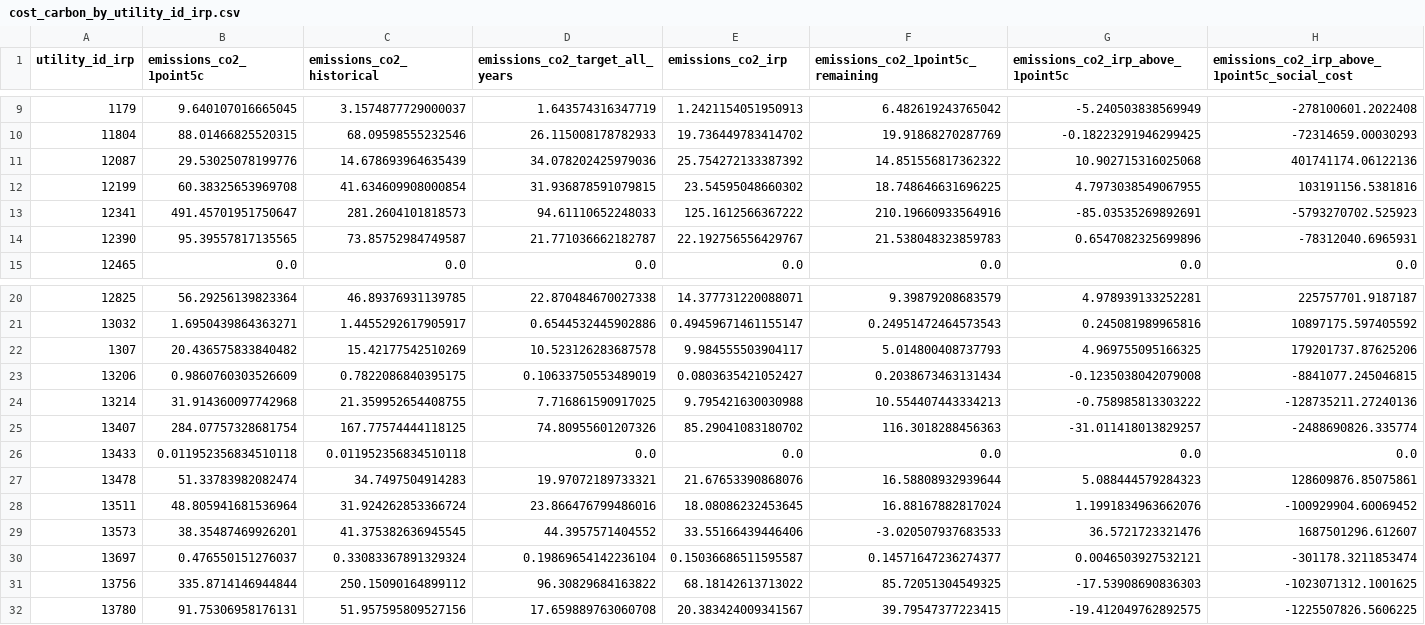
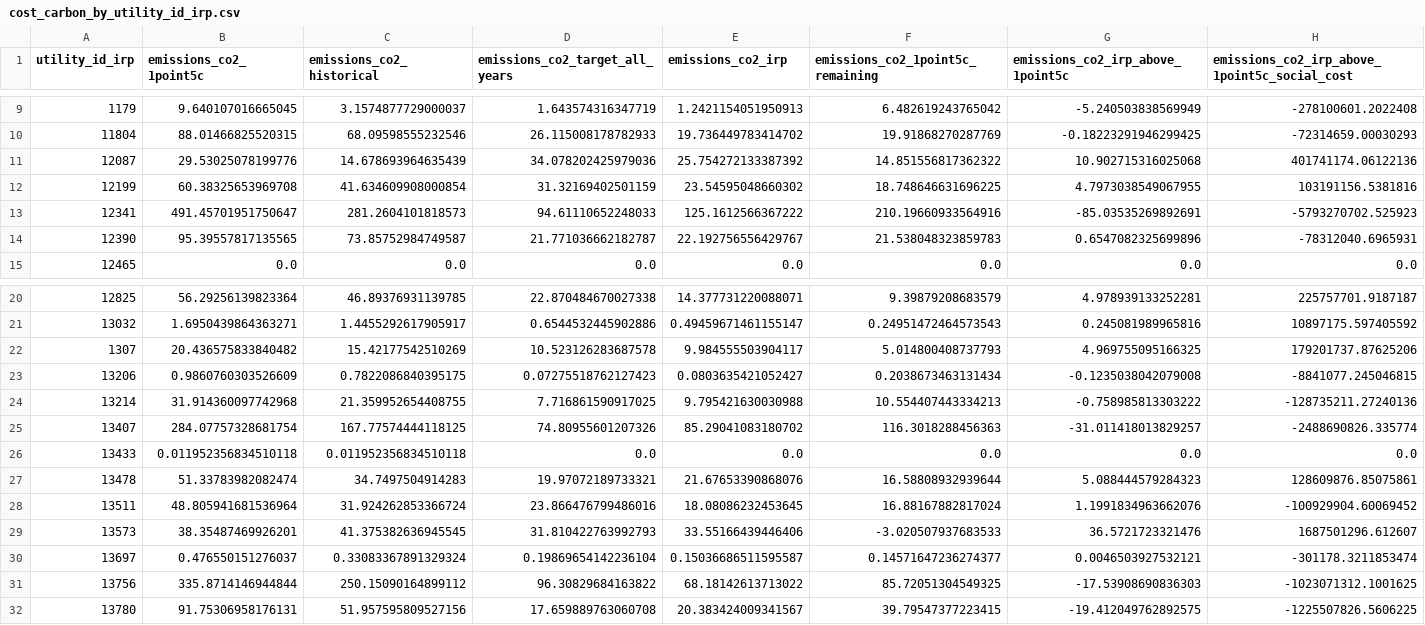
Before and after one commit to rmi-electricity/enact-dashboards, a CSV file: cost_carbon_by_utility_id_irp.csv, drawn as a sheet; only a part is shown, gaps mark what is left out.

```diff
--- a/cost_carbon_by_utility_id_irp.csv
+++ b/cost_carbon_by_utility_id_irp.csv
@@ -11,3 +11,3 @@ utility_id_irp,emissions_co2_1point5c,emissions_co2_historical,emissions_co2_tar
 12087,29.53025078199776,14.678693964635439,34.078202425979036,25.754272133387392,14.851556817362322,10.902715316025068,401741174.06122136
-12199,60.38325653969708,41.634609908000854,31.936878591079815,23.54595048660302,18.748646631696225,4.7973038549067955,103191156.5381816
+12199,60.38325653969708,41.634609908000854,31.32169402501159,23.54595048660302,18.748646631696225,4.7973038549067955,103191156.5381816
 12341,491.45701951750647,281.2604101818573,94.61110652248033,125.1612566367222,210.19660933564916,-85.03535269892691,-5793270702.525923
@@ -22,3 +22,3 @@ utility_id_irp,emissions_co2_1point5c,emissions_co2_historical,emissions_co2_tar
 1307,20.436575833840482,15.42177542510269,10.523126283687578,9.984555503904117,5.014800408737793,4.969755095166325,179201737.87625206
-13206,0.9860760303526609,0.7822086840395175,0.10633750553489019,0.0803635421052427,0.2038673463131434,-0.1235038042079008,-8841077.245046815
+13206,0.9860760303526609,0.7822086840395175,0.07275518762127423,0.0803635421052427,0.2038673463131434,-0.1235038042079008,-8841077.245046815
 13214,31.914360097742968,21.359952654408755,7.716861590917025,9.795421630030988,10.554407443334213,-0.758985813303222,-128735211.27240136
@@ -28,3 +28,3 @@ utility_id_irp,emissions_co2_1point5c,emissions_co2_historical,emissions_co2_tar
 13511,48.805941681536964,31.924262853366724,23.866476799486016,18.08086232453645,16.88167882817024,1.1991834963662076,-100929904.60069452
-13573,38.35487469926201,41.375382636945545,44.3957571404552,33.55166439446406,-3.020507937683533,36.5721723321476,1687501296.612607
+13573,38.35487469926201,41.375382636945545,31.810422763992793,33.55166439446406,-3.020507937683533,36.5721723321476,1687501296.612607
 13697,0.476550151276037,0.33083367891329324,0.19869654142236104,0.15036686511595587,0.14571647236274377,0.0046503927532121,-301178.3211853474
```
Also changed, not shown: cost_carbon_by_ticker.csv, emissions_targets_by_ticker_utility_id_irp.csv, 4 other files.
